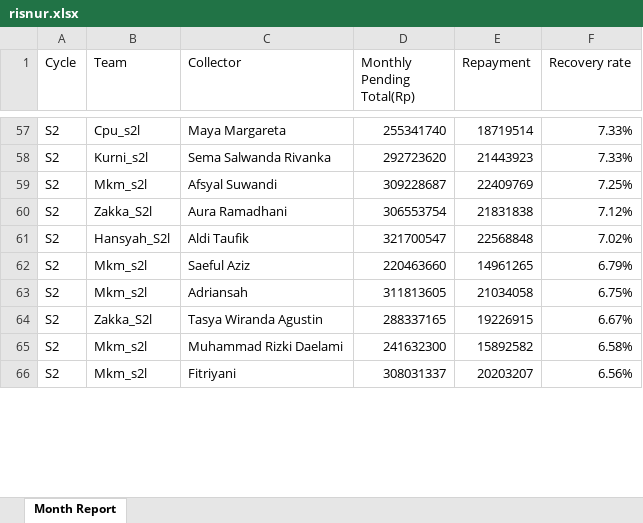
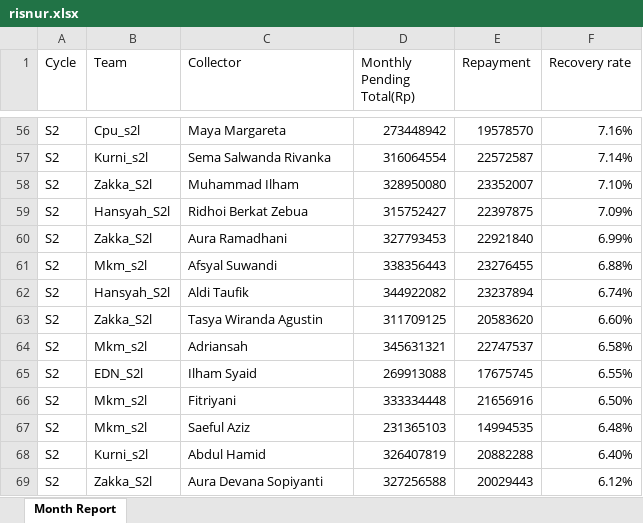
Before and after one commit to hansyahm99/first-project, an Excel workbook: risnur.xlsx, sheet Month Report, drawn as a sheet; only a part is shown, gaps mark what is left out; values as stored, in another font and other column widths than the file's, no borders; removed rows and columns are numbered as before the commit, all else as after; the diff covers the shown part only; the diff names each change by its address in the sheet, - before the commit and + after, or states it on an @@ line.

```diff
--- a/risnur.xlsx (sheet Month Report)
+++ b/risnur.xlsx (sheet Month Report)
-D56 (Monthly Pending Total(Rp)): 255341740
+D56 (Monthly Pending Total(Rp)): 273448942
-E56 (Repayment): 18719514
+E56 (Repayment): 19578570
-F56 (Recovery rate): 7.33%
+F56 (Recovery rate): 7.16%
-D57 (Monthly Pending Total(Rp)): 292723620
+D57 (Monthly Pending Total(Rp)): 316064554
-E57 (Repayment): 21443923
+E57 (Repayment): 22572587
-F57 (Recovery rate): 7.33%
+F57 (Recovery rate): 7.14%
-row 59: S2 | Mkm_s2l | Afsyal Suwandi | 309228687 | 22409769 | 7.25%
+row 58: S2 | Zakka_S2l | Muhammad Ilham | 328950080 | 23352007 | 7.10%
+row 59: S2 | Hansyah_S2l | Ridhoi Berkat Zebua | 315752427 | 22397875 | 7.09%
-D60 (Monthly Pending Total(Rp)): 306553754
+D60 (Monthly Pending Total(Rp)): 327793453
-E60 (Repayment): 21831838
+E60 (Repayment): 22921840
-F60 (Recovery rate): 7.12%
+F60 (Recovery rate): 6.99%
+row 61: S2 | Mkm_s2l | Afsyal Suwandi | 338356443 | 23276455 | 6.88%
-D62 (Monthly Pending Total(Rp)): 321700547
+D62 (Monthly Pending Total(Rp)): 344922082
-E62 (Repayment): 22568848
+E62 (Repayment): 23237894
-F62 (Recovery rate): 7.02%
+F62 (Recovery rate): 6.74%
-row 62: S2 | Mkm_s2l | Saeful Aziz | 220463660 | 14961265 | 6.79%
-row 63: S2 | Mkm_s2l | Adriansah | 311813605 | 21034058 | 6.75%
-D63 (Monthly Pending Total(Rp)): 288337165
+D63 (Monthly Pending Total(Rp)): 311709125
-E63 (Repayment): 19226915
+E63 (Repayment): 20583620
-F63 (Recovery rate): 6.67%
+F63 (Recovery rate): 6.60%
-C64 (Collector): Muhammad Rizki Daelami
+C64 (Collector): Adriansah
-D64 (Monthly Pending Total(Rp)): 241632300
+D64 (Monthly Pending Total(Rp)): 345631321
-E64 (Repayment): 15892582
+E64 (Repayment): 22747537
+row 65: S2 | EDN_S2l | Ilham Syaid | 269913088 | 17675745 | 6.55%
-D66 (Monthly Pending Total(Rp)): 308031337
+D66 (Monthly Pending Total(Rp)): 333334448
-E66 (Repayment): 20203207
+E66 (Repayment): 21656916
-F66 (Recovery rate): 6.56%
+F66 (Recovery rate): 6.50%
+row 67: S2 | Mkm_s2l | Saeful Aziz | 231365103 | 14994535 | 6.48%
+row 68: S2 | Kurni_s2l | Abdul Hamid | 326407819 | 20882288 | 6.40%
+row 69: S2 | Zakka_S2l | Aura Devana Sopiyanti | 327256588 | 20029443 | 6.12%
```
Also changed, not shown: 33 added rows, 37 removed rows and 90 edited cells elsewhere in this sheet, formulas that keep their value, riska.xlsx, riskuy.xlsx, 1 other file.
